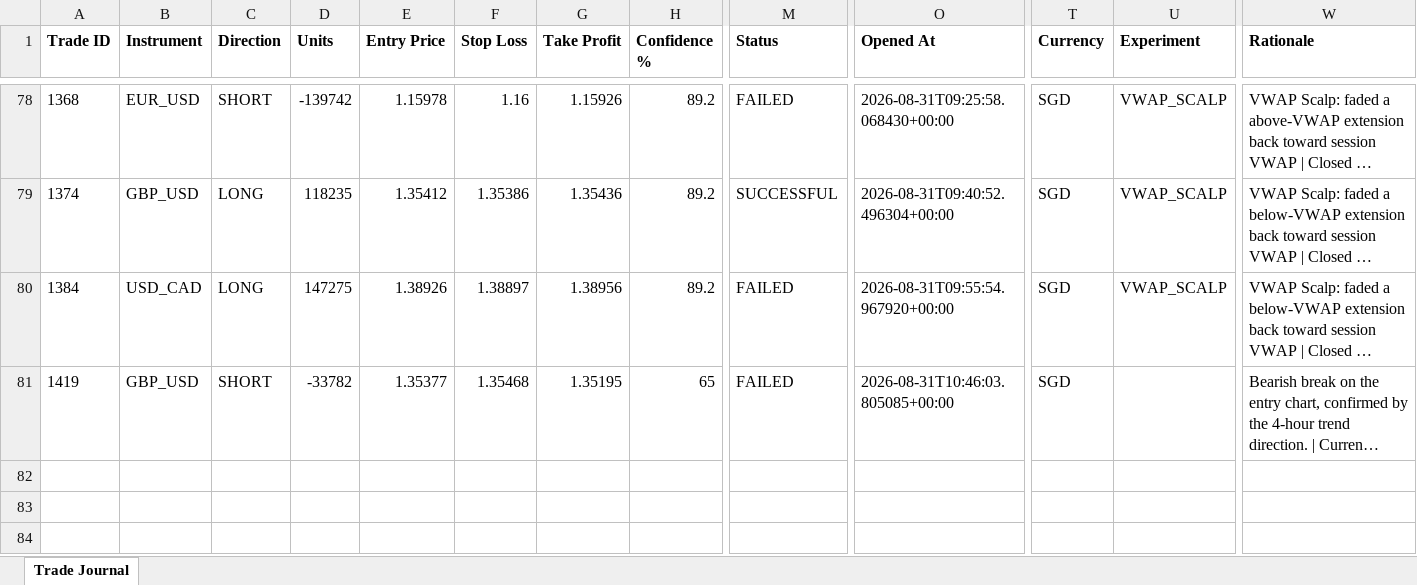
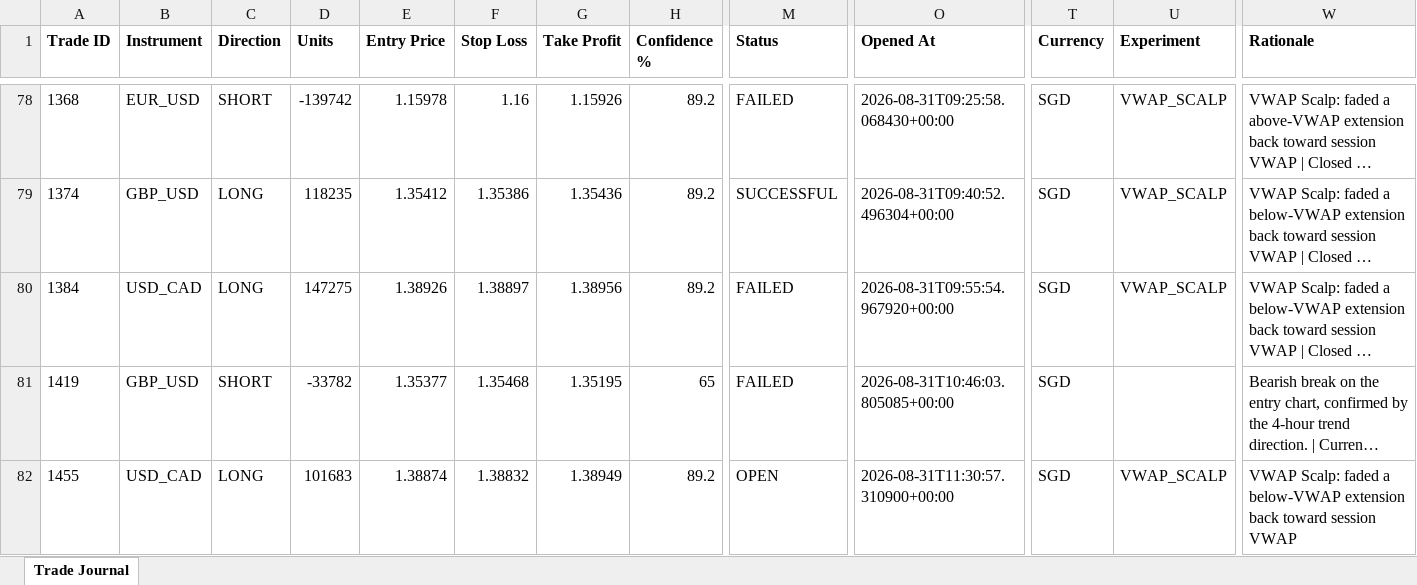
Before and after one commit to wxthesparthaaa/Claude-Forex-Agent, an Excel workbook: trade_journal.xlsx, sheet Trade Journal, drawn as a sheet; only a part is shown, gaps mark what is left out; long unchanged cells end in …; values as stored, in another font and other column widths than the file's, no borders; rows hold the shown columns only; the diff names each change by its address in the sheet, - before the commit and + after, or states it on an @@ line.

Commit message:
Update trade_journal.xlsx

```diff
--- a/trade_journal.xlsx (sheet Trade Journal)
+++ b/trade_journal.xlsx (sheet Trade Journal)
+row 82: 1455 | USD_CAD | LONG | 101683 | 1.38874 | 1.38832 | 1.38949 | 89.2 | OPEN | 2026-08-31T11:30:57.310900+00:00 | SGD | VWAP_SCALP | VWAP Scalp: faded a below-VWAP extension back toward session VWAP
```
